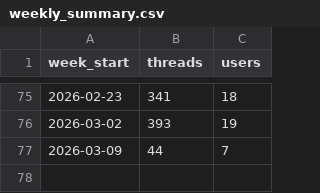
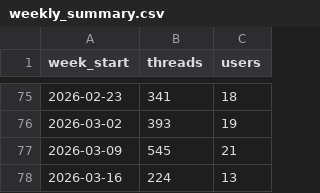
Before and after one commit to jnxjent/azurechat, a CSV file: src/weekly_summary.csv, drawn as a sheet; only a part is shown, gaps mark what is left out.

```diff
--- a/src/weekly_summary.csv
+++ b/src/weekly_summary.csv
@@ -76,2 +76,3 @@ week_start,threads,users
 2026-03-02,393,19
-2026-03-09,44,7
+2026-03-09,545,21
+2026-03-16,224,13
```
Also changed, not shown: src/monthly_summary.csv, 16 other files.
